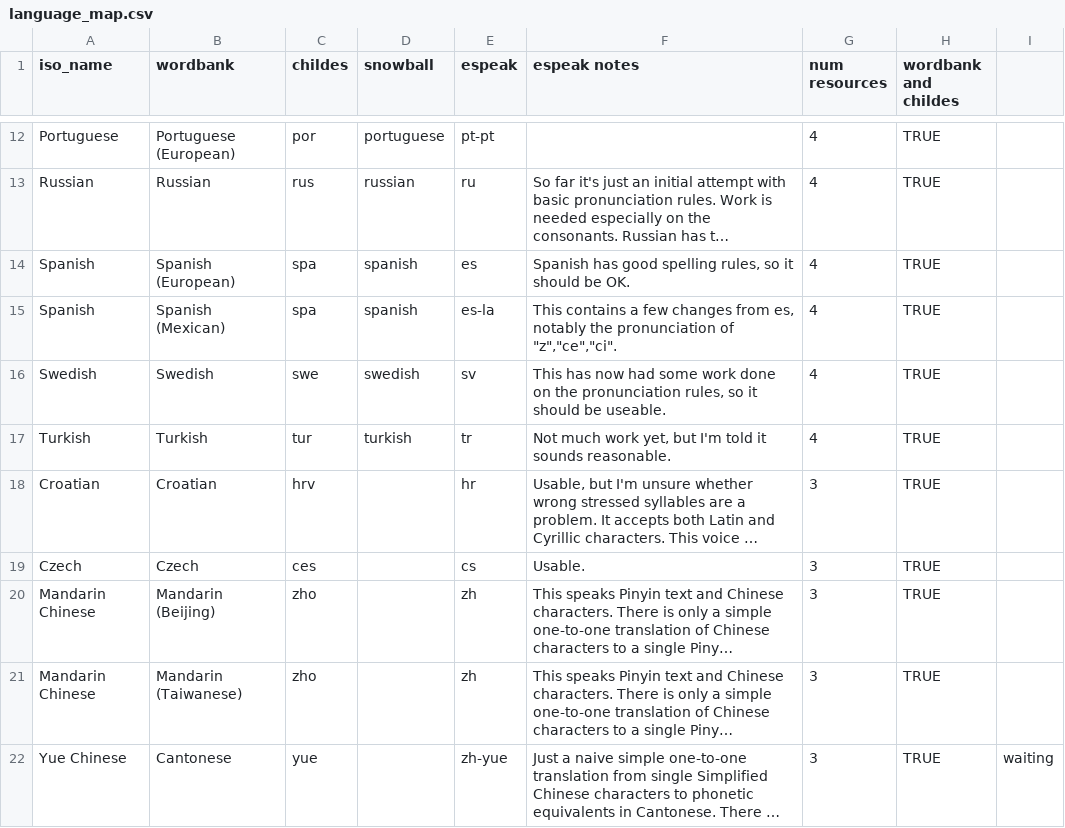
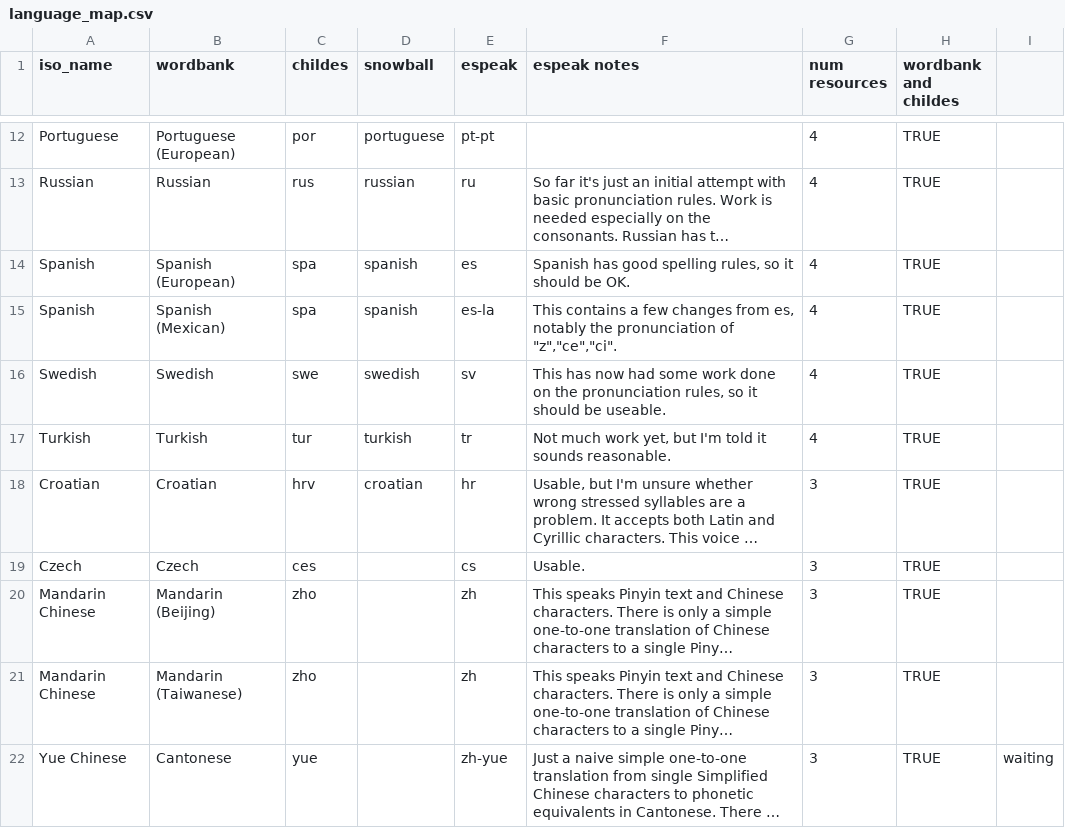
Before and after one commit to mikabr/aoa-pipeline, a CSV file: resources/language_map.csv, drawn as a sheet; only a part is shown, gaps mark what is left out; long unchanged cells end in …; the diff names each change by its address in the sheet, - before the commit and + after, or states it on an @@ line.

```diff
--- a/resources/language_map.csv
+++ b/resources/language_map.csv
-D18 (snowball): (empty)
+D18 (snowball): croatian
```
Also changed, not shown: 4 other files.
